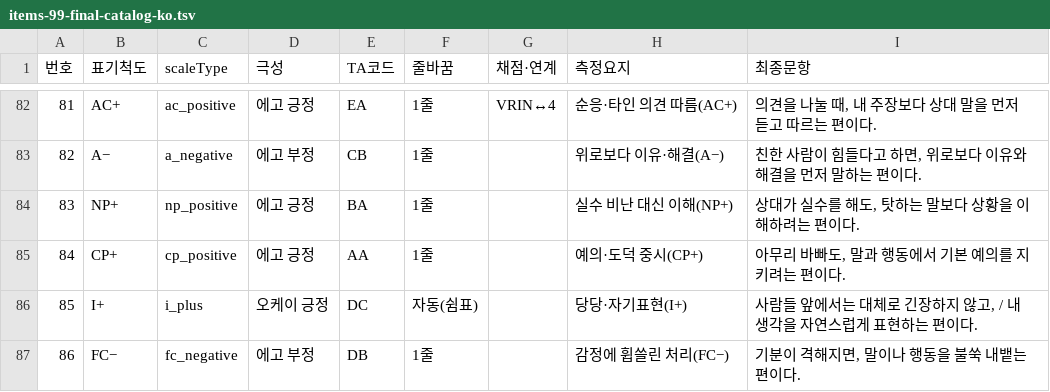
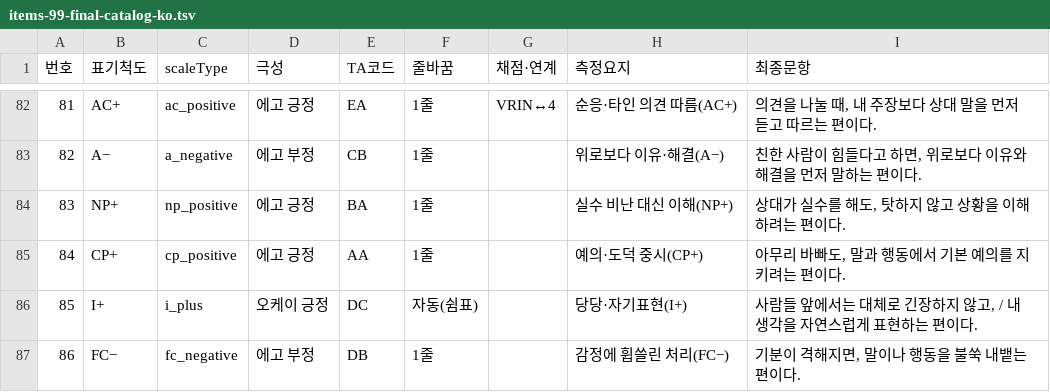
Before and after one commit to jomigata/wiz-coco, a TSV file: docs/internal-materials/ego-ok/items-99-final-catalog-ko.tsv, drawn as a sheet; only a part is shown, gaps mark what is left out.

```diff
--- a/docs/internal-materials/ego-ok/items-99-final-catalog-ko.tsv
+++ b/docs/internal-materials/ego-ok/items-99-final-catalog-ko.tsv
@@ -83,3 +83,3 @@
 82	A−	a_negative	에고 부정	CB	1줄		위로보다 이유·해결(A−)	친한 사람이 힘들다고 하면, 위로보다 이유와 해결을 먼저 말하는 편이다.
-83	NP+	np_positive	에고 긍정	BA	1줄		실수 비난 대신 이해(NP+)	상대가 실수를 해도, 탓하는 말보다 상황을 이해하려는 편이다.
+83	NP+	np_positive	에고 긍정	BA	1줄		실수 비난 대신 이해(NP+)	상대가 실수를 해도, 탓하지 않고 상황을 이해하려는 편이다.
 84	CP+	cp_positive	에고 긍정	AA	1줄		예의·도덕 중시(CP+)	아무리 바빠도, 말과 행동에서 기본 예의를 지키려는 편이다.
```
Also changed, not shown: docs/internal-materials/ego-ok/items-99-source.tsv, 2 other files.
